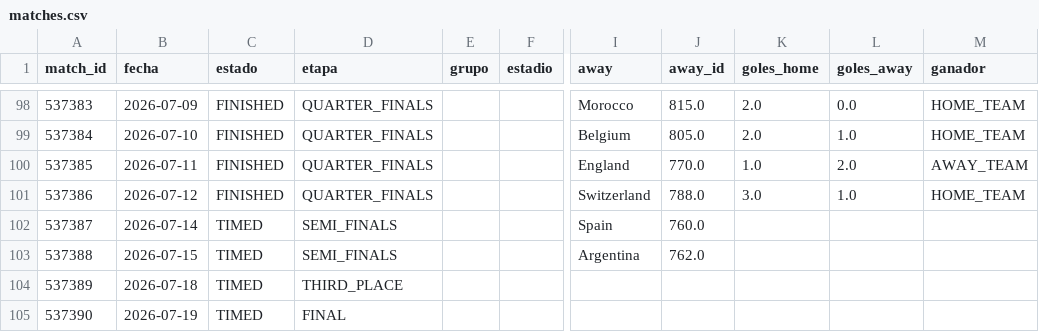
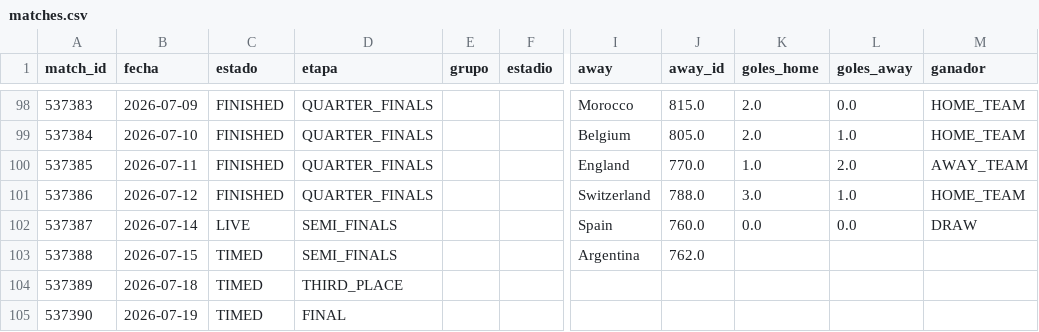
Before and after one commit to dbouzada/mundial-2026-data, a CSV file: data/processed/matches.csv, drawn as a sheet; only a part is shown, gaps mark what is left out; the diff names each change by its address in the sheet, - before the commit and + after, or states it on an @@ line.

```diff
--- a/data/processed/matches.csv
+++ b/data/processed/matches.csv
-C102 (estado): TIMED
+C102 (estado): LIVE
-K102 (goles_home): (empty)
+K102 (goles_home): 0.0
-L102 (goles_away): (empty)
+L102 (goles_away): 0.0
-M102 (ganador): (empty)
+M102 (ganador): DRAW
```
Also changed, not shown: 2 other files.
